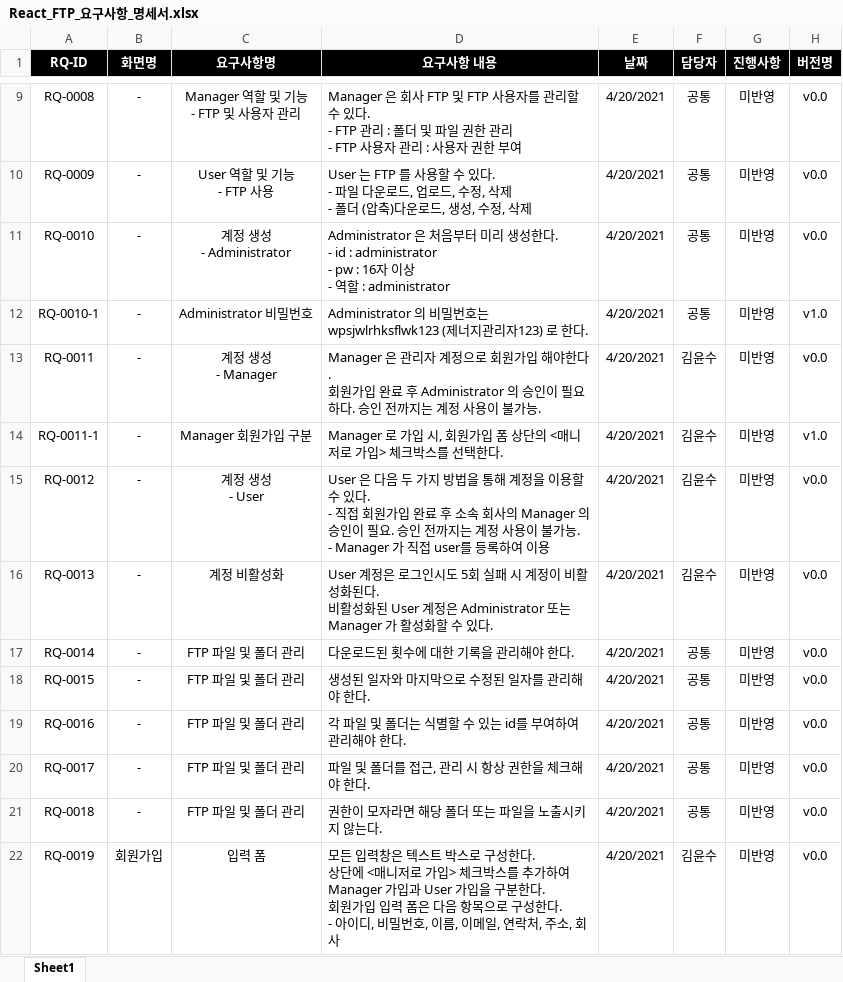
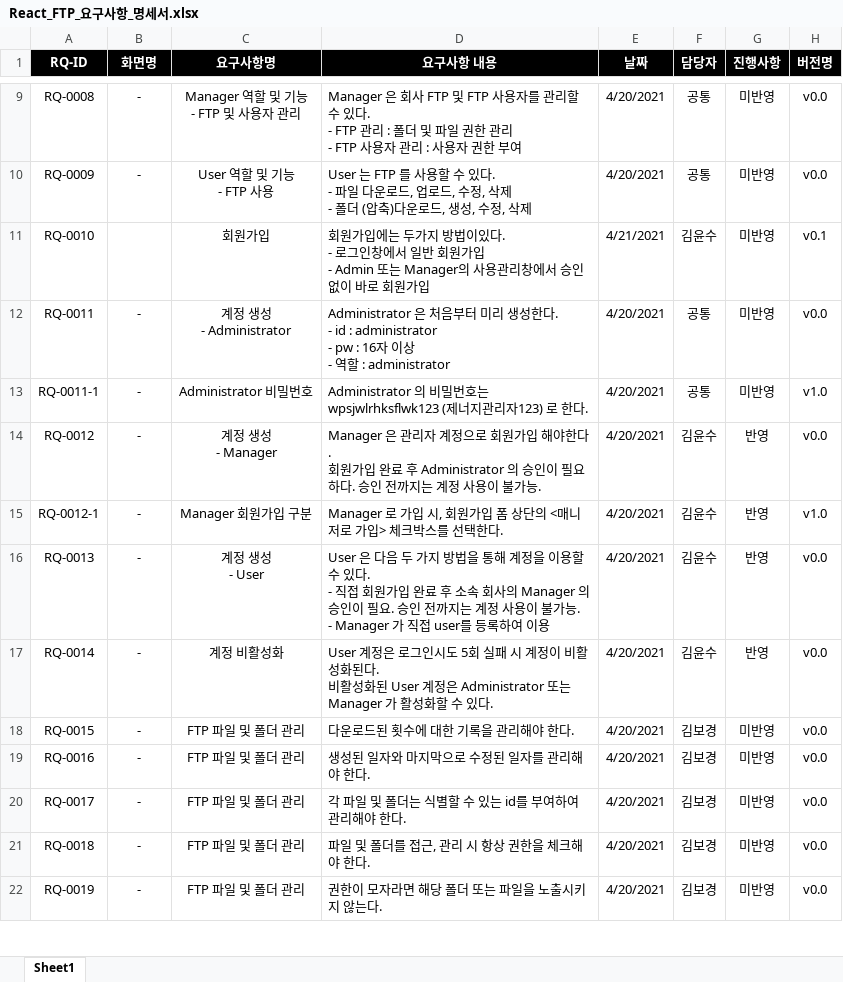
Before and after one commit to ReactFTP/ReactFTP, an Excel workbook: React_FTP_요구사항_명세서.xlsx, sheet Sheet1, drawn as a sheet; only a part is shown, gaps mark what is left out; values as stored, in another font and other column widths than the file's, no borders; removed rows and columns are numbered as before the commit, all else as after; ↵ is a line break in a cell; the diff covers the shown part only; the diff names each change by its address in the sheet, - before the commit and + after, or states it on an @@ line.

```diff
--- a/React_FTP_요구사항_명세서.xlsx (sheet Sheet1)
+++ b/React_FTP_요구사항_명세서.xlsx (sheet Sheet1)
-B11 (화면명): -
+B11 (화면명): (empty)
-C11 (요구사항명): 계정 생성 ↵ - Administrator
+C11 (요구사항명): 회원가입
-D11 (요구사항 내용): Administrator 은 처음부터 미리 생성한다. ↵ - id : administrator ↵ - pw : 16자 이상 ↵ - 역할 : administrator
+D11 (요구사항 내용): 회원가입에는 두가지 방법이있다. ↵ - 로그인창에서 일반 회원가입 ↵ - Admin 또는 Manager의 사용관리창에서 승인없이 바로 회원가입
-E11 (날짜): 4/20/2021
+E11 (날짜): 4/21/2021
-F11 (담당자): 공통
+F11 (담당자): 김윤수
-H11 (버전명): v0.0
+H11 (버전명): v0.1
-row 12: RQ-0010-1 | - | Administrator 비밀번호 | Administrator 의 비밀번호는 wpsjwlrhksflwk123 (제너지관리자123) 로 한다. | 4/20/2021 | 공통 | 미반영 | v1.0
-C12 (요구사항명): 계정 생성 ↵ - Manager
+C12 (요구사항명): 계정 생성 ↵ - Administrator
-D12 (요구사항 내용): Manager 은 관리자 계정으로 회원가입 해야한다. ↵ 회원가입 완료 후 Administrator 의 승인이 필요하다. 승인 전까지는 계정 사용이 불가능.
+D12 (요구사항 내용): Administrator 은 처음부터 미리 생성한다. ↵ - id : administrator ↵ - pw : 16자 이상 ↵ - 역할 : administrator
-F12:F13 (담당자): 김윤수
+F12:F13 (담당자): 공통
-C13 (요구사항명): Manager 회원가입 구분
+C13 (요구사항명): Administrator 비밀번호
-D13 (요구사항 내용): Manager 로 가입 시, 회원가입 폼 상단의 <매니저로 가입> 체크박스를 선택한다.
+D13 (요구사항 내용): Administrator 의 비밀번호는 wpsjwlrhksflwk123 (제너지관리자123) 로 한다.
-C14 (요구사항명): 계정 생성 ↵ - User
+C14 (요구사항명): 계정 생성 ↵ - Manager
-D14 (요구사항 내용): User 은 다음 두 가지 방법을 통해 계정을 이용할 수 있다. ↵ - 직접 회원가입 완료 후 소속 회사의 Manager 의 승인이 필요. 승인 전까지는 계정 사용이 불가능. ↵ - Manager 가 직접 user를 등록하여 이용
+D14 (요구사항 내용): Manager 은 관리자 계정으로 회원가입 해야한다. ↵ 회원가입 완료 후 Administrator 의 승인이 필요하다. 승인 전까지는 계정 사용이 불가능.
-G14 (진행사항): 미반영
+G14 (진행사항): 반영
+row 15: RQ-0012-1 | - | Manager 회원가입 구분 | Manager 로 가입 시, 회원가입 폼 상단의 <매니저로 가입> 체크박스를 선택한다. | 4/20/2021 | 김윤수 | 반영 | v1.0
-C16 (요구사항명): 계정 비활성화
+C16 (요구사항명): 계정 생성 ↵ - User
-D16 (요구사항 내용): User 계정은 로그인시도 5회 실패 시 계정이 비활성화된다. ↵ 비활성화된 User 계정은 Administrator 또는 Manager 가 활성화할 수 있다.
+D16 (요구사항 내용): User 은 다음 두 가지 방법을 통해 계정을 이용할 수 있다. ↵ - 직접 회원가입 완료 후 소속 회사의 Manager 의 승인이 필요. 승인 전까지는 계정 사용이 불가능. ↵ - Manager 가 직접 user를 등록하여 이용
-G16:G17 (진행사항): 미반영
+G16:G17 (진행사항): 반영
-C17 (요구사항명): FTP 파일 및 폴더 관리
+C17 (요구사항명): 계정 비활성화
-D17 (요구사항 내용): 다운로드된 횟수에 대한 기록을 관리해야 한다.
+D17 (요구사항 내용): User 계정은 로그인시도 5회 실패 시 계정이 비활성화된다. ↵ 비활성화된 User 계정은 Administrator 또는 Manager 가 활성화할 수 있다.
-F17 (담당자): 공통
+F17 (담당자): 김윤수
-D18 (요구사항 내용): 생성된 일자와 마지막으로 수정된 일자를 관리해야 한다.
+D18 (요구사항 내용): 다운로드된 횟수에 대한 기록을 관리해야 한다.
-F18:F21 (담당자): 공통
+F18:F21 (담당자): 김보경
-D19 (요구사항 내용): 각 파일 및 폴더는 식별할 수 있는 id를 부여하여 관리해야 한다.
+D19 (요구사항 내용): 생성된 일자와 마지막으로 수정된 일자를 관리해야 한다.
-D20 (요구사항 내용): 파일 및 폴더를 접근, 관리 시 항상 권한을 체크해야 한다.
+D20 (요구사항 내용): 각 파일 및 폴더는 식별할 수 있는 id를 부여하여 관리해야 한다.
-D21 (요구사항 내용): 권한이 모자라면 해당 폴더 또는 파일을 노출시키지 않는다.
+D21 (요구사항 내용): 파일 및 폴더를 접근, 관리 시 항상 권한을 체크해야 한다.
-B22 (화면명): 회원가입
+B22 (화면명): -
-C22 (요구사항명): 입력 폼
+C22 (요구사항명): FTP 파일 및 폴더 관리
-D22 (요구사항 내용): 모든 입력창은 텍스트 박스로 구성한다. ↵ 상단에 <매니저로 가입> 체크박스를 추가하여 Manager 가입과 User 가입을 구분한다. ↵ 회원가입 입력 폼은 다음 항목으로 구성한다. ↵ - 아이디, 비밀번호, 이름, 이메일, 연락처, 주소, 회사
+D22 (요구사항 내용): 권한이 모자라면 해당 폴더 또는 파일을 노출시키지 않는다.
-F22 (담당자): 김윤수
+F22 (담당자): 김보경
```
Also changed, not shown: 7 added rows, 5 removed rows and 164 edited cells elsewhere in this sheet, 18 other files.
